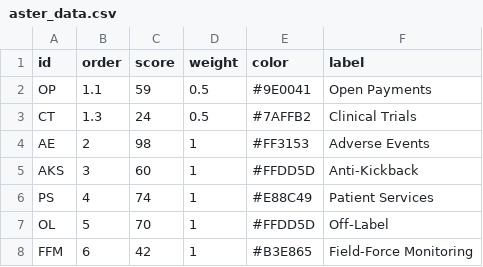
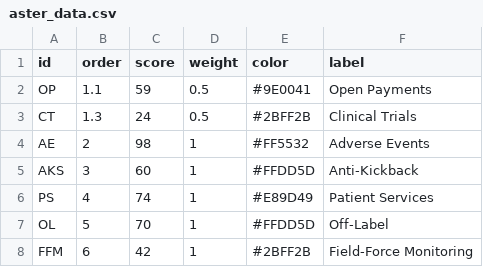
Before and after one commit to bvallier/tiny_datas, a CSV file: aster_data.csv, drawn as a sheet.

Commit message:
Update aster_data.csv

```diff
--- a/aster_data.csv
+++ b/aster_data.csv
@@ -2,7 +2,7 @@ id,order,score,weight,color,label
 OP,1.1,59,0.5,#9E0041,Open Payments
-CT,1.3,24,0.5,#7AFFB2,Clinical Trials
-AE,2,98,1,#FF3153,Adverse Events
+CT,1.3,24,0.5,#2BFF2B,Clinical Trials
+AE,2,98,1,#FF5532,Adverse Events
 AKS,3,60,1,#FFDD5D,Anti-Kickback
-PS,4,74,1,#E88C49,Patient Services
+PS,4,74,1,#E89D49,Patient Services
 OL,5,70,1,#FFDD5D,Off-Label
-FFM,6,42,1,#B3E865,Field-Force Monitoring
+FFM,6,42,1,#2BFF2B,Field-Force Monitoring
```
